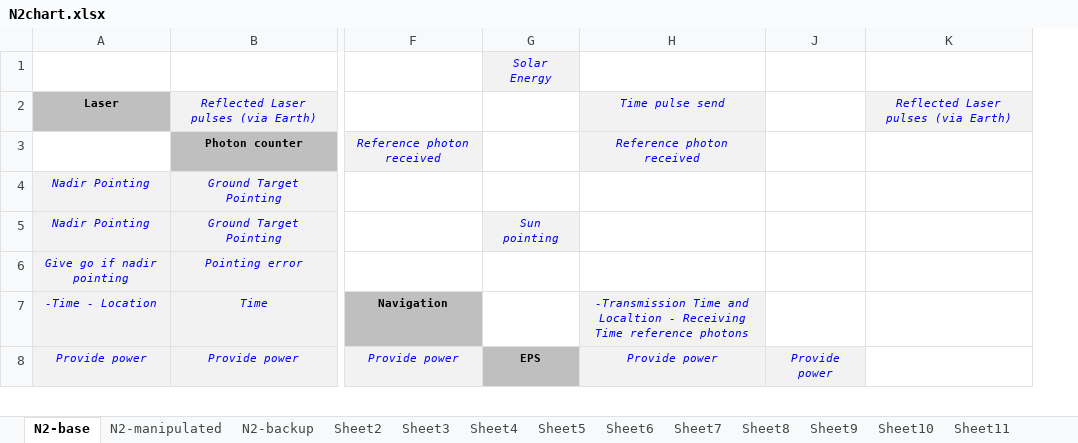
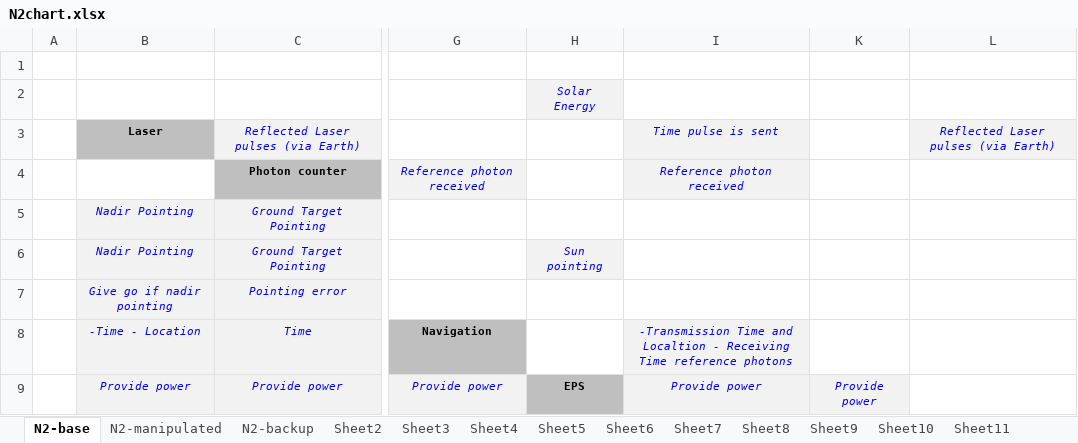
Before and after one commit to thewisenerd/laser-swarm, an Excel workbook: SE/N2chart.xlsx, sheet N2-base, drawn as a sheet; only a part is shown, gaps mark what is left out; values as stored, in another font and other column widths than the file's, no borders; charts and pictures not drawn; addresses are those after the commit; rows hold the shown columns only; the diff names each change by its address in the sheet, - before the commit and + after, or states it on an @@ line.

```diff
--- a/SE/N2chart.xlsx (sheet N2-base)
+++ b/SE/N2chart.xlsx (sheet N2-base)
+column A, empty
+row 1: (empty)
-I3: Time pulse send
+I3: Time pulse is sent
```
Also changed, not shown: sheet N2-manipulated, sheet N2-backup, formulas that keep their value, charts or pictures, 1 other file.
